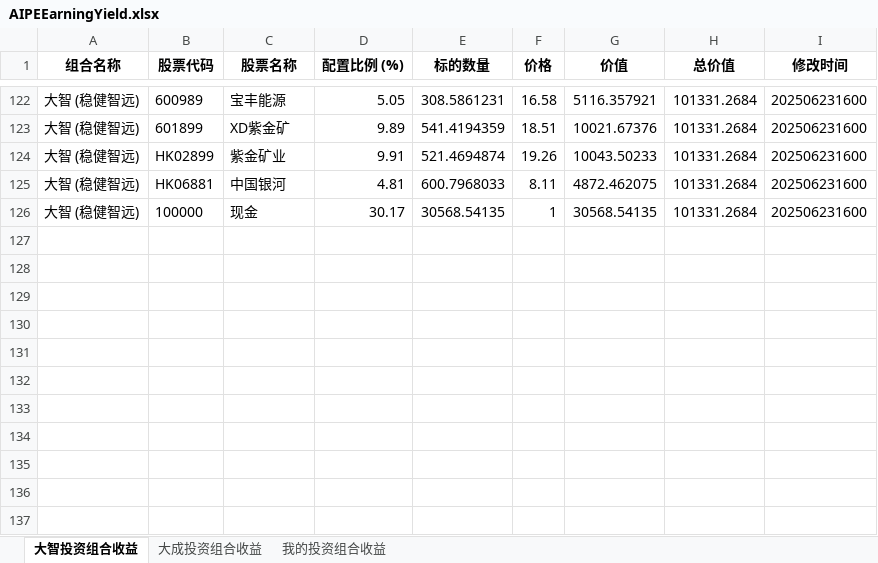
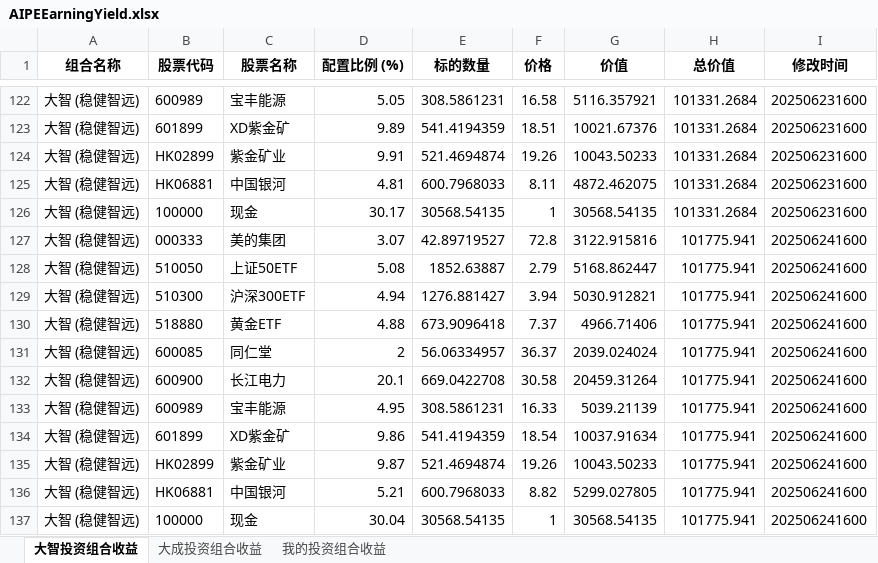
Before and after one commit to digital-era/AIPEInvestmentAgent, an Excel workbook: data/AIPEEarningYield.xlsx, sheet 大智投资组合收益, drawn as a sheet; only a part is shown, gaps mark what is left out; values as stored, in another font and other column widths than the file's, no borders; the diff names each change by its address in the sheet, - before the commit and + after, or states it on an @@ line.

```diff
--- a/data/AIPEEarningYield.xlsx (sheet 大智投资组合收益)
+++ b/data/AIPEEarningYield.xlsx (sheet 大智投资组合收益)
+row 127: 大智 (稳健智远) | 000333 | 美的集团 | 3.07 | 42.89719527 | 72.8 | 3122.915816 | 101775.941 | 202506241600
+row 128: 大智 (稳健智远) | 510050 | 上证50ETF | 5.08 | 1852.63887 | 2.79 | 5168.862447 | 101775.941 | 202506241600
+row 129: 大智 (稳健智远) | 510300 | 沪深300ETF | 4.94 | 1276.881427 | 3.94 | 5030.912821 | 101775.941 | 202506241600
+row 130: 大智 (稳健智远) | 518880 | 黄金ETF | 4.88 | 673.9096418 | 7.37 | 4966.71406 | 101775.941 | 202506241600
+row 131: 大智 (稳健智远) | 600085 | 同仁堂 | 2 | 56.06334957 | 36.37 | 2039.024024 | 101775.941 | 202506241600
+row 132: 大智 (稳健智远) | 600900 | 长江电力 | 20.1 | 669.0422708 | 30.58 | 20459.31264 | 101775.941 | 202506241600
+row 133: 大智 (稳健智远) | 600989 | 宝丰能源 | 4.95 | 308.5861231 | 16.33 | 5039.21139 | 101775.941 | 202506241600
+row 134: 大智 (稳健智远) | 601899 | XD紫金矿 | 9.86 | 541.4194359 | 18.54 | 10037.91634 | 101775.941 | 202506241600
+row 135: 大智 (稳健智远) | HK02899 | 紫金矿业 | 9.87 | 521.4694874 | 19.26 | 10043.50233 | 101775.941 | 202506241600
+row 136: 大智 (稳健智远) | HK06881 | 中国银河 | 5.21 | 600.7968033 | 8.82 | 5299.027805 | 101775.941 | 202506241600
+row 137: 大智 (稳健智远) | 100000 | 现金 | 30.04 | 30568.54135 | 1 | 30568.54135 | 101775.941 | 202506241600
```
Also changed, not shown: sheet 我的投资组合收益, sheet 大成投资组合收益.
